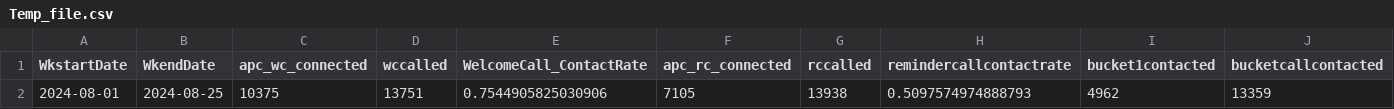
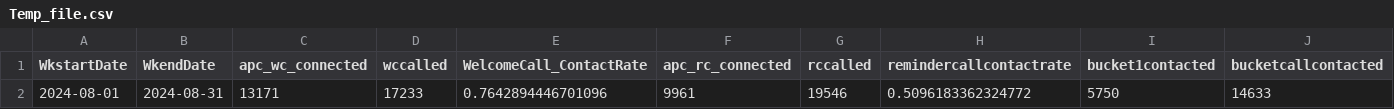
Before and after one commit to dchakroborti-tonik/WeeklyKPI, a CSV file: Notebook/Temp_file.csv, drawn as a sheet; only a part is shown; removed rows and columns are numbered as before the commit, all else as after; rows hold the shown columns only; the diff names each change by its address in the sheet, - before the commit and + after, or states it on an @@ line.

Commit message:
Updated data till 2024-08-31

```diff
--- a/Notebook/Temp_file.csv
+++ b/Notebook/Temp_file.csv
-row 2: 2024-08-01 | 2024-08-25 | 10375 | 13751 | 0.7544905825030906 | 7105 | 13938 | 0.5097574974888793 | 4962 | 13359
+row 2: 2024-08-01 | 2024-08-31 | 13171 | 17233 | 0.7642894446701096 | 9961 | 19546 | 0.5096183362324772 | 5750 | 14633
```
Also changed, not shown: 4 other files.
